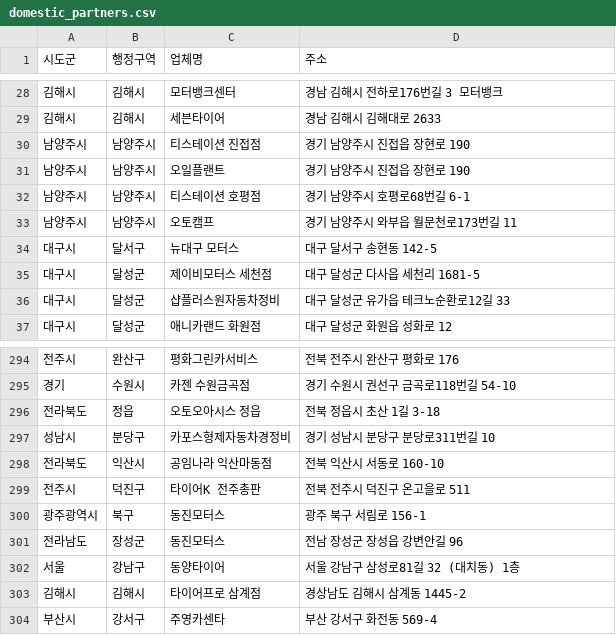
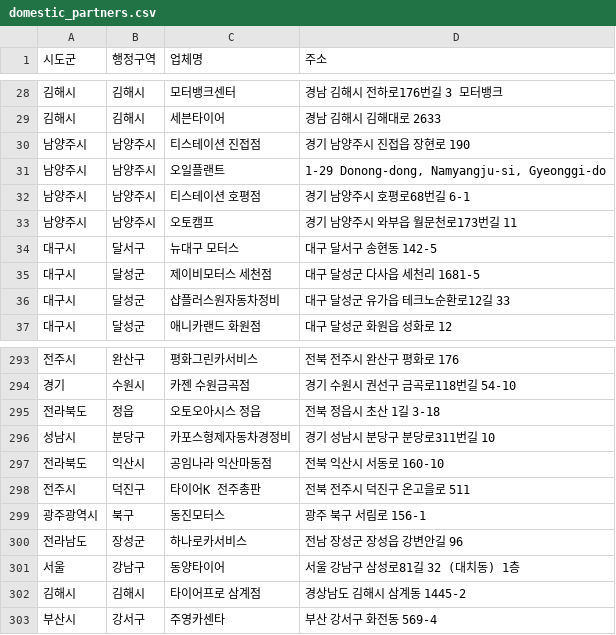
Before and after one commit to dongdong-e/domestic_partners, a CSV file: domestic_partners.csv, drawn as a sheet; only a part is shown, gaps mark what is left out; the diff covers the shown part only.

```diff
--- a/domestic_partners.csv
+++ b/domestic_partners.csv
@@ -30,3 +30,3 @@
 남양주시,남양주시,티스테이션 진접점,경기 남양주시 진접읍 장현로 190
-남양주시,남양주시,오일플랜트,경기 남양주시 진접읍 장현로 190
+남양주시,남양주시,오일플랜트,"1-29 Donong-dong, Namyangju-si, Gyeonggi-do"
 남양주시,남양주시,티스테이션 호평점,경기 남양주시 호평로68번길 6-1
@@ -300,3 +299,3 @@
 광주광역시,북구,동진모터스,광주 북구 서림로 156-1
-전라남도,장성군,동진모터스,전남 장성군 장성읍 강변안길 96
+전라남도,장성군,하나로카서비스,전남 장성군 장성읍 강변안길 96
 서울,강남구 ,동양타이어,서울 강남구 삼성로81길 32 (대치동) 1층
```
Also changed, not shown: 18 added rows and 2 removed rows elsewhere in this file, 2 other files.
